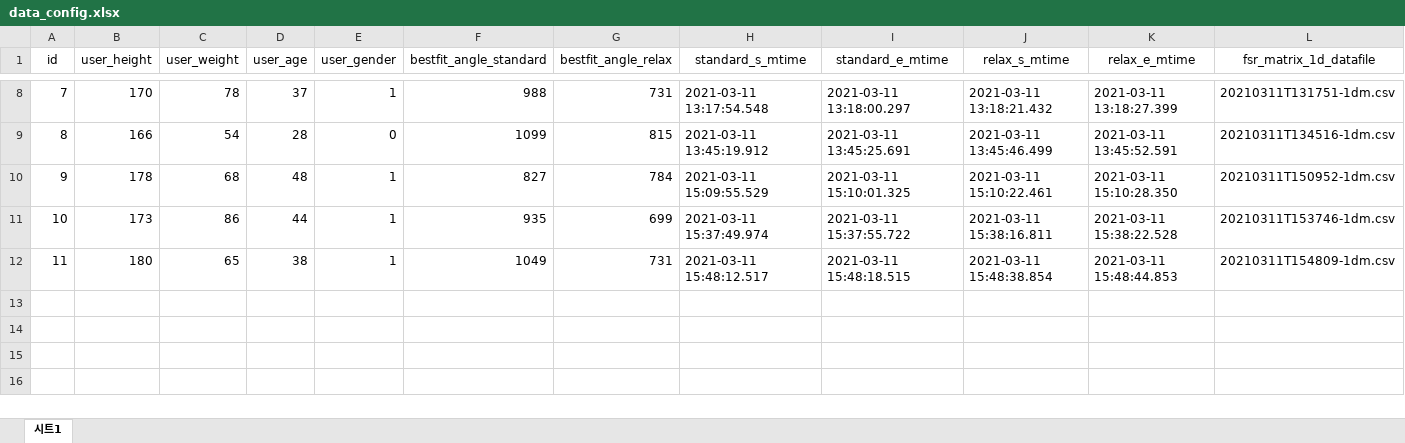
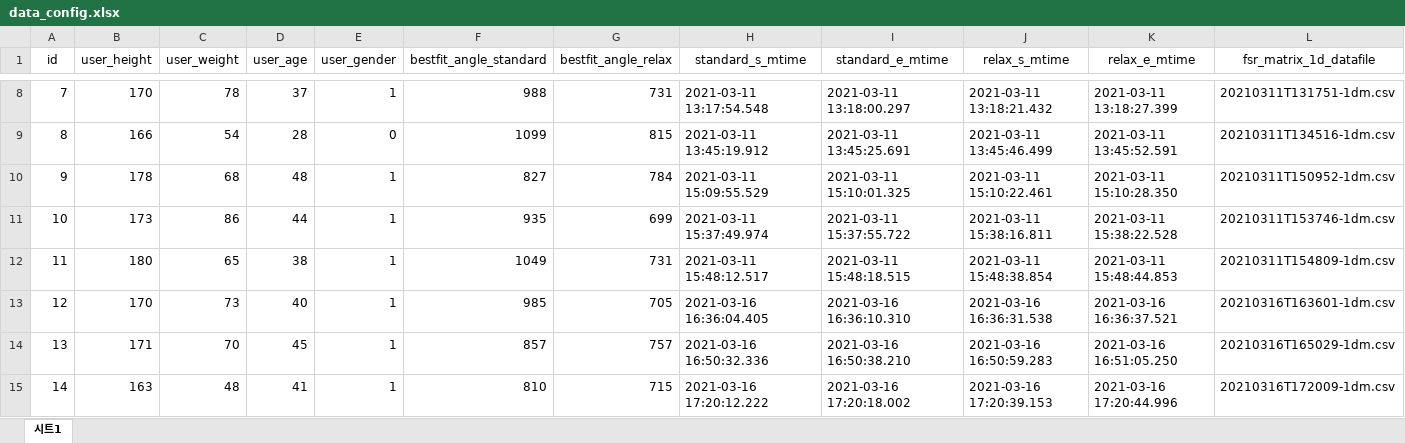
Before and after one commit to elecun/mlpack, an Excel workbook: 2021_legrest/data/train/data_config.xlsx, sheet 시트1, drawn as a sheet; only a part is shown, gaps mark what is left out; values as stored, in another font and other column widths than the file's, no borders; rows hold the shown columns only; the diff names each change by its address in the sheet, - before the commit and + after, or states it on an @@ line.

Commit message:
added data

```diff
--- a/2021_legrest/data/train/data_config.xlsx (sheet 시트1)
+++ b/2021_legrest/data/train/data_config.xlsx (sheet 시트1)
+row 13: 12 | 170 | 73 | 40 | 1 | 985 | 705 | 2021-03-16 16:36:04.405 | 2021-03-16 16:36:10.310 | 2021-03-16 16:36:31.538 | 2021-03-16 16:36:37.521 | 20210316T163601-1dm.csv
+row 14: 13 | 171 | 70 | 45 | 1 | 857 | 757 | 2021-03-16 16:50:32.336 | 2021-03-16 16:50:38.210 | 2021-03-16 16:50:59.283 | 2021-03-16 16:51:05.250 | 20210316T165029-1dm.csv
+row 15: 14 | 163 | 48 | 41 | 1 | 810 | 715 | 2021-03-16 17:20:12.222 | 2021-03-16 17:20:18.002 | 2021-03-16 17:20:39.153 | 2021-03-16 17:20:44.996 | 20210316T172009-1dm.csv
```
Also changed, not shown: 25 other files.
